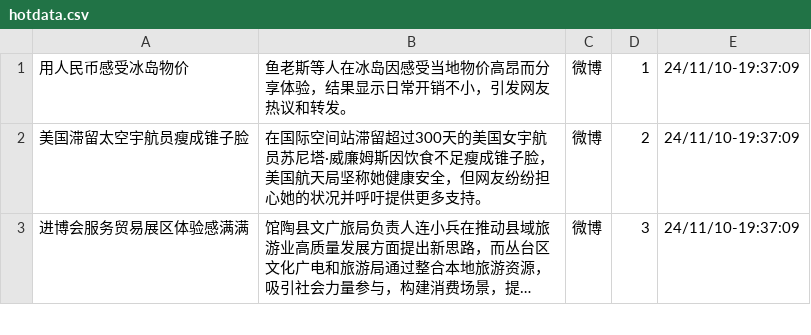
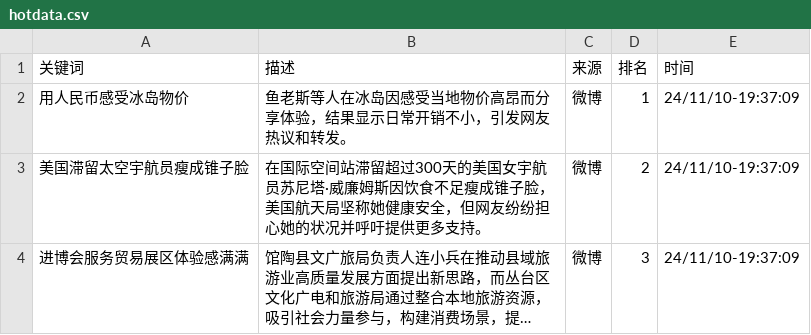
Before and after one commit to fsquirt/HotpotTracer, a CSV file: hotdata.csv, drawn as a sheet; only a part is shown; long unchanged cells end in ….

```diff
--- a/hotdata.csv
+++ b/hotdata.csv
@@ -1 +1,2 @@
+关键词,描述,来源,排名,时间
 用人民币感受冰岛物价,鱼老斯等人在冰岛因感受当地物价高昂而分享体验，结果显示日常开销不小，引发网友热议和转发。,微博,1,24/11/10-19:37:09
```
Also changed, not shown: 1 other file.
